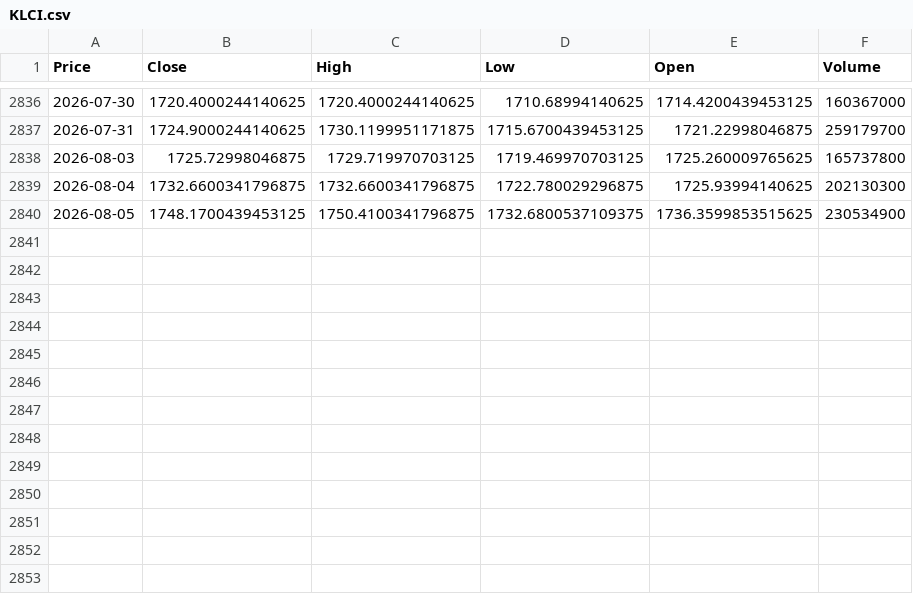
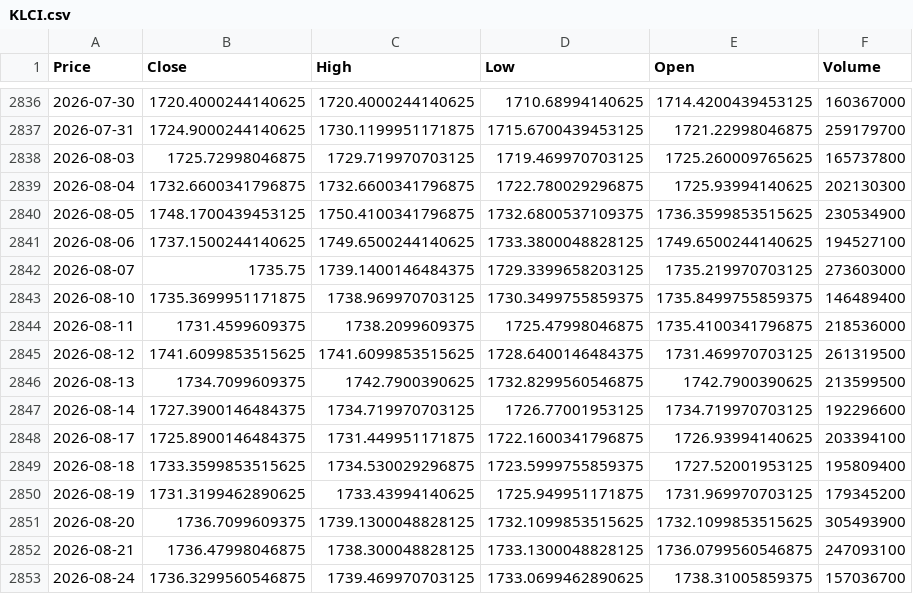
Before and after one commit to tonycpmeum/Global-to-Local-Transmission, a CSV file: data/raw/KLCI.csv, drawn as a sheet; only a part is shown, gaps mark what is left out; the diff names each change by its address in the sheet, - before the commit and + after, or states it on an @@ line.

```diff
--- a/data/raw/KLCI.csv
+++ b/data/raw/KLCI.csv
+row 2841: 2026-08-06 | 1737.1500244140625 | 1749.6500244140625 | 1733.3800048828125 | 1749.6500244140625 | 194527100
+row 2842: 2026-08-07 | 1735.75 | 1739.1400146484375 | 1729.3399658203125 | 1735.219970703125 | 273603000
+row 2843: 2026-08-10 | 1735.3699951171875 | 1738.969970703125 | 1730.3499755859375 | 1735.8499755859375 | 146489400
+row 2844: 2026-08-11 | 1731.4599609375 | 1738.2099609375 | 1725.47998046875 | 1735.4100341796875 | 218536000
+row 2845: 2026-08-12 | 1741.6099853515625 | 1741.6099853515625 | 1728.6400146484375 | 1731.469970703125 | 261319500
+row 2846: 2026-08-13 | 1734.7099609375 | 1742.7900390625 | 1732.8299560546875 | 1742.7900390625 | 213599500
+row 2847: 2026-08-14 | 1727.3900146484375 | 1734.719970703125 | 1726.77001953125 | 1734.719970703125 | 192296600
+row 2848: 2026-08-17 | 1725.8900146484375 | 1731.449951171875 | 1722.1600341796875 | 1726.93994140625 | 203394100
+row 2849: 2026-08-18 | 1733.3599853515625 | 1734.530029296875 | 1723.5999755859375 | 1727.52001953125 | 195809400
+row 2850: 2026-08-19 | 1731.3199462890625 | 1733.43994140625 | 1725.949951171875 | 1731.969970703125 | 179345200
+row 2851: 2026-08-20 | 1736.7099609375 | 1739.1300048828125 | 1732.1099853515625 | 1732.1099853515625 | 305493900
+row 2852: 2026-08-21 | 1736.47998046875 | 1738.300048828125 | 1733.1300048828125 | 1736.0799560546875 | 247093100
+row 2853: 2026-08-24 | 1736.3299560546875 | 1739.469970703125 | 1733.0699462890625 | 1738.31005859375 | 157036700
```
Also changed, not shown: data/raw/BRENT_OIL.csv, data/raw/DXY.csv, 20 other files.
